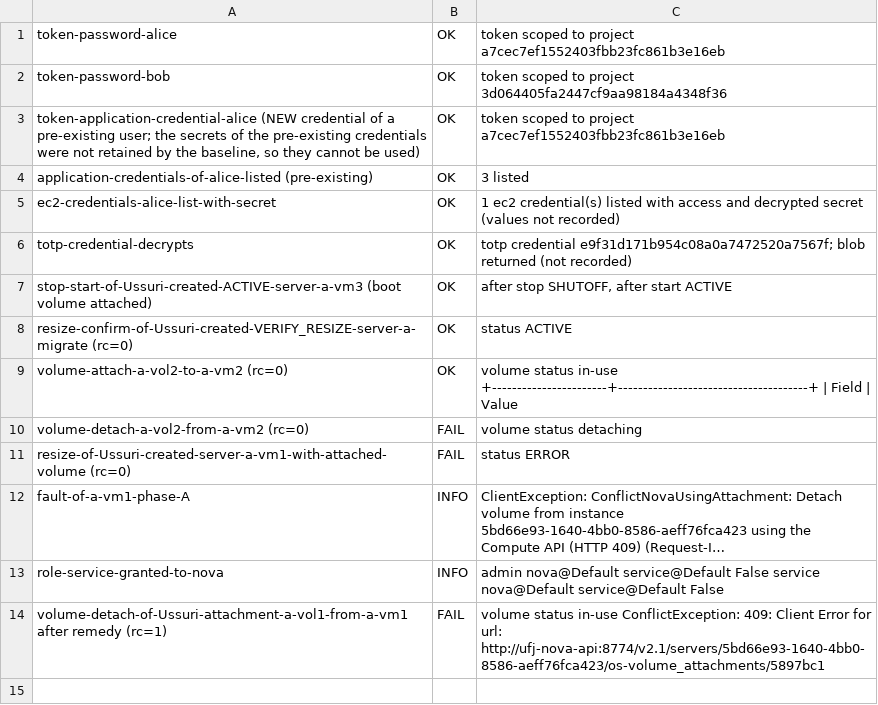
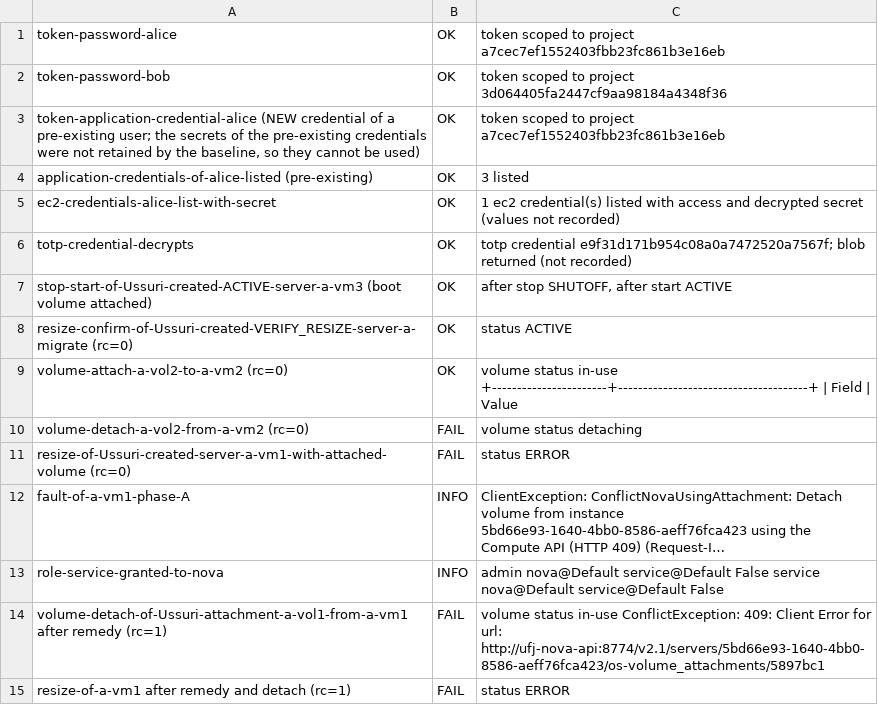
Before and after one commit to OzarLand/ozarland-academy, a TSV file: docs/upgrade/journeys/ussuri-to-2026.1/evidence/EXP-SVC-02/strict-r1/results.tsv, drawn as a sheet; long unchanged cells end in ….

Commit message:
Ussuri lab (work in progress): latest evidence
Signed-off-by: Soufian Zaouam <18644174+soufian-zaouam@users.noreply.github.com>

```diff
--- a/docs/upgrade/journeys/ussuri-to-2026.1/evidence/EXP-SVC-02/strict-r1/results.tsv
+++ b/docs/upgrade/journeys/ussuri-to-2026.1/evidence/EXP-SVC-02/strict-r1/results.tsv
@@ -14 +14,2 @@ role-service-granted-to-nova	INFO	admin nova@Default  service@Default   False se
 volume-detach-of-Ussuri-attachment-a-vol1-from-a-vm1 after remedy (rc=1)	FAIL	volume status in-use ConflictException: 409: Client Error for url: http://ufj-nova-api:8774/v2.1/servers/5bd66e93-1640-4bb0-8586-aeff76fca423/os-volume_attachments/5897bc1
+resize-of-a-vm1 after remedy and detach (rc=1)	FAIL	status ERROR
```
Also changed, not shown: 2 other files.
